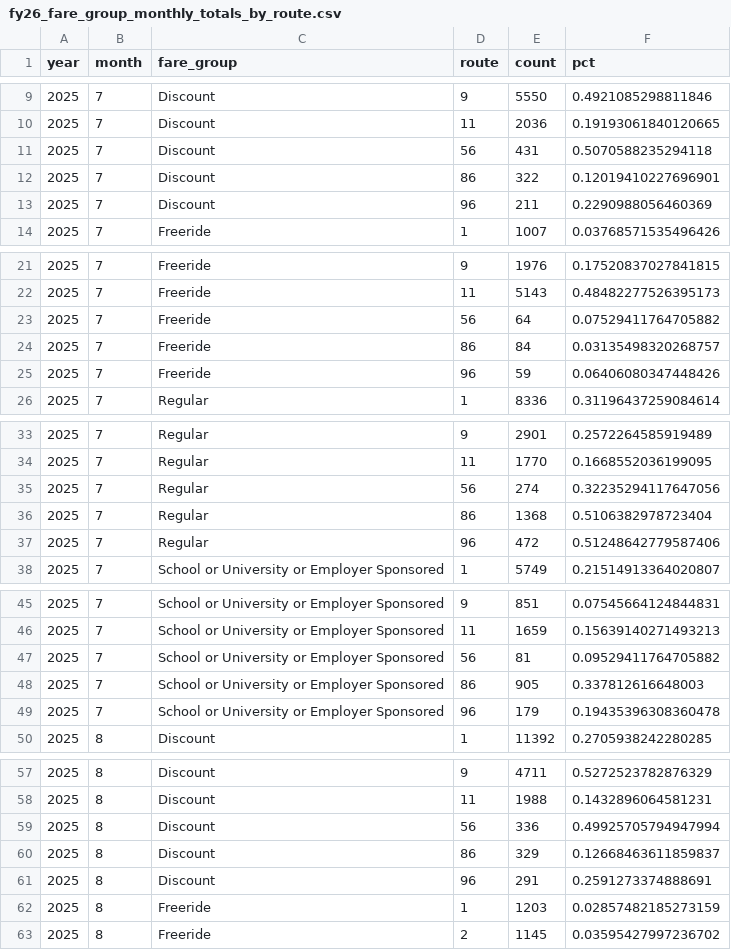
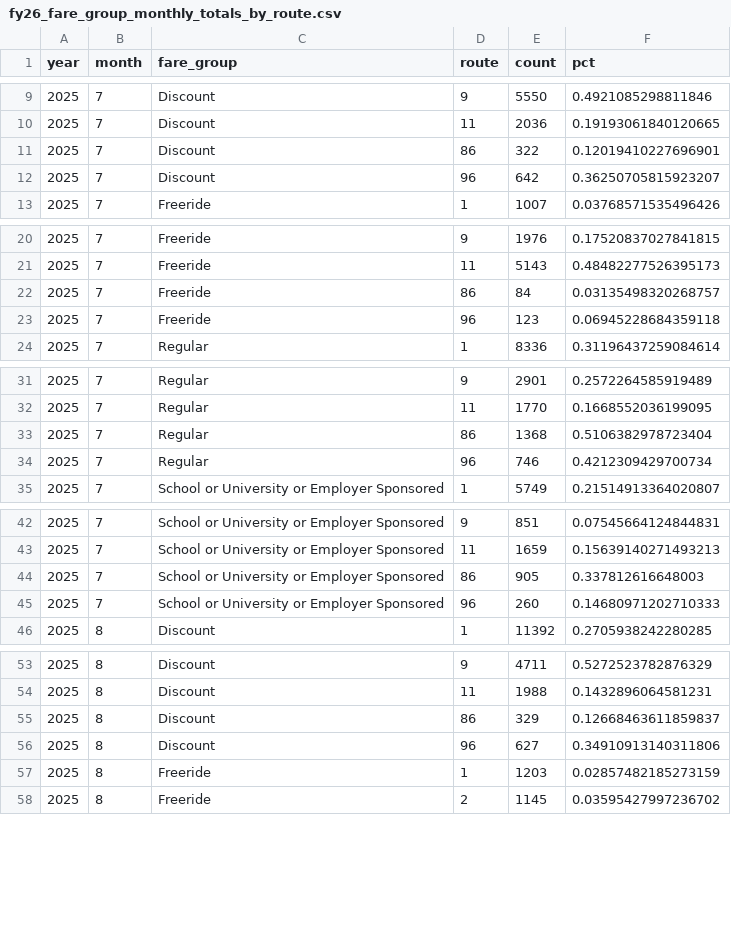
Before and after one commit to GreenMountainTransit/opendata, a CSV file: data/fares/fy26_fare_group_monthly_totals_by_route.csv, drawn as a sheet; only a part is shown, gaps mark what is left out; the diff covers the shown part only.

Commit message:
combined 56 into 96 route totals by fare group

```diff
--- a/data/fares/fy26_fare_group_monthly_totals_by_route.csv
+++ b/data/fares/fy26_fare_group_monthly_totals_by_route.csv
@@ -10,5 +10,4 @@ year,month,fare_group,route,count,pct
 2025,7,Discount,11,2036,0.19193061840120665
-2025,7,Discount,56,431,0.5070588235294118
 2025,7,Discount,86,322,0.12019410227696901
-2025,7,Discount,96,211,0.2290988056460369
+2025,7,Discount,96,642,0.36250705815923207
 2025,7,Freeride,1,1007,0.03768571535496426
@@ -22,5 +21,4 @@ year,month,fare_group,route,count,pct
 2025,7,Freeride,11,5143,0.48482277526395173
-2025,7,Freeride,56,64,0.07529411764705882
 2025,7,Freeride,86,84,0.03135498320268757
-2025,7,Freeride,96,59,0.06406080347448426
+2025,7,Freeride,96,123,0.06945228684359118
 2025,7,Regular,1,8336,0.31196437259084614
@@ -34,5 +32,4 @@ year,month,fare_group,route,count,pct
 2025,7,Regular,11,1770,0.1668552036199095
-2025,7,Regular,56,274,0.32235294117647056
 2025,7,Regular,86,1368,0.5106382978723404
-2025,7,Regular,96,472,0.51248642779587406
+2025,7,Regular,96,746,0.4212309429700734
 2025,7,School or University or Employer Sponsored,1,5749,0.21514913364020807
@@ -46,5 +43,4 @@ year,month,fare_group,route,count,pct
 2025,7,School or University or Employer Sponsored,11,1659,0.15639140271493213
-2025,7,School or University or Employer Sponsored,56,81,0.09529411764705882
 2025,7,School or University or Employer Sponsored,86,905,0.337812616648003
-2025,7,School or University or Employer Sponsored,96,179,0.19435396308360478
+2025,7,School or University or Employer Sponsored,96,260,0.14680971202710333
 2025,8,Discount,1,11392,0.2705938242280285
@@ -58,5 +54,4 @@ year,month,fare_group,route,count,pct
 2025,8,Discount,11,1988,0.1432896064581231
-2025,8,Discount,56,336,0.49925705794947994
 2025,8,Discount,86,329,0.12668463611859837
-2025,8,Discount,96,291,0.2591273374888691
+2025,8,Discount,96,627,0.34910913140311806
 2025,8,Freeride,1,1203,0.02857482185273159
```
Also changed, not shown: 5 removed rows and 12 edited cells elsewhere in this file, docs/site/data/fares/fy26_fare_group_monthly_totals_by_route.csv, 4 other files.
